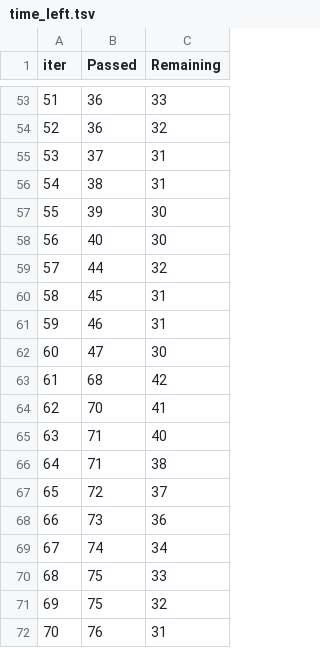
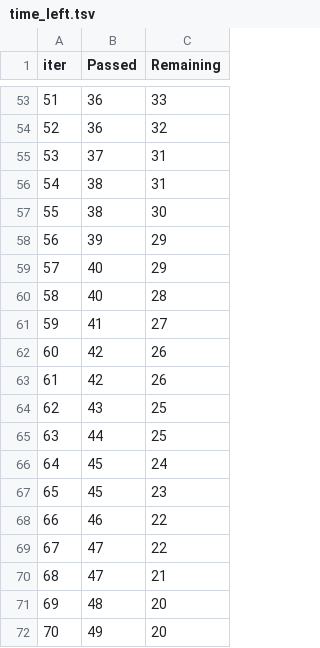
Before and after one commit to ssantoshpro/Student_Performance_ML_Project, a TSV file: catboost_info/time_left.tsv, drawn as a sheet; only a part is shown, gaps mark what is left out; the diff covers the shown part only.

```diff
--- a/catboost_info/time_left.tsv
+++ b/catboost_info/time_left.tsv
@@ -56,17 +56,17 @@ iter	Passed	Remaining
 54	38	31
-55	39	30
-56	40	30
-57	44	32
-58	45	31
-59	46	31
-60	47	30
-61	68	42
-62	70	41
-63	71	40
-64	71	38
-65	72	37
-66	73	36
-67	74	34
-68	75	33
-69	75	32
-70	76	31
+55	38	30
+56	39	29
+57	40	29
+58	40	28
+59	41	27
+60	42	26
+61	42	26
+62	43	25
+63	44	25
+64	45	24
+65	45	23
+66	46	22
+67	47	22
+68	47	21
+69	48	20
+70	49	20
```
Also changed, not shown: 88 edited cells elsewhere in this file, 4 other files.
